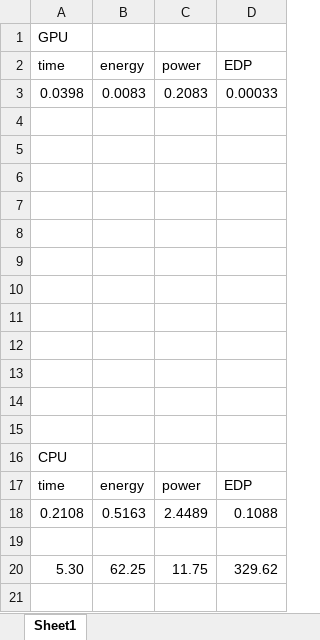
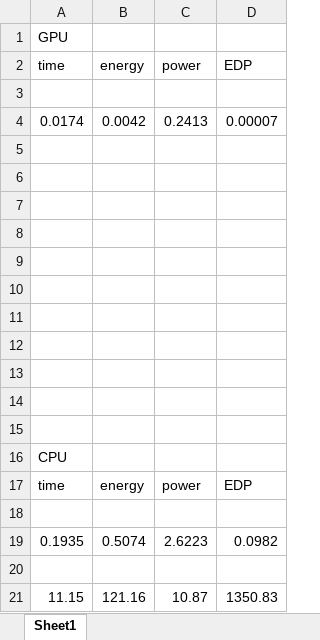
Before and after one commit to wzzju/master_work, an Excel workbook: excel/lenet.xlsx, sheet Sheet1, drawn as a sheet; values as stored, in another font and other column widths than the file's, no borders; removed rows and columns are numbered as before the commit, all else as after; the diff names each change by its address in the sheet, - before the commit and + after, or states it on an @@ line.

```diff
--- a/excel/lenet.xlsx (sheet Sheet1)
+++ b/excel/lenet.xlsx (sheet Sheet1)
-row 3: 0.0398 | 0.0083 | 0.2083 | 0.00033
+row 4: 0.0174 | 0.0042 | 0.2413 | 0.00007
-row 18: 0.2108 | 0.5163 | 2.4489 | 0.1088
+row 19: 0.1935 | 0.5074 | 2.6223 | 0.0982
-row 20: 5.30 | 62.25 | 11.75 | 329.62
+row 20: (empty)
+row 21: 11.15 | 121.16 | 10.87 | 1350.83
```
Also changed, not shown: 20 other files.
